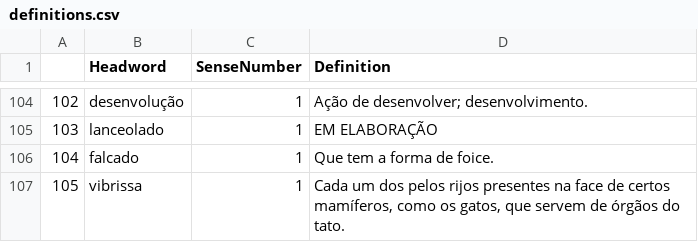
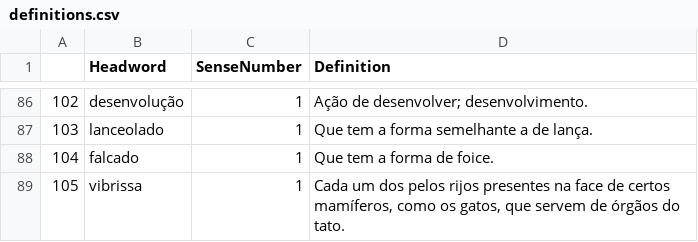
Before and after one commit to brunomaroneze/dicbio, a CSV file: data/definitions.csv, drawn as a sheet; only a part is shown, gaps mark what is left out; the diff covers the shown part only.

```diff
--- a/data/definitions.csv
+++ b/data/definitions.csv
@@ -104,3 +86,3 @@
 "102","desenvolução","1","Ação de desenvolver; desenvolvimento."
-"103","lanceolado","1","EM ELABORAÇÃO"
+"103","lanceolado","1","Que tem a forma semelhante a de lança."
 "104","falcado","1","Que tem a forma de foice."
```
Also changed, not shown: 18 removed rows and 2 edited cells elsewhere in this file, data/DadosDoDicionario.csv, 3 other files.
